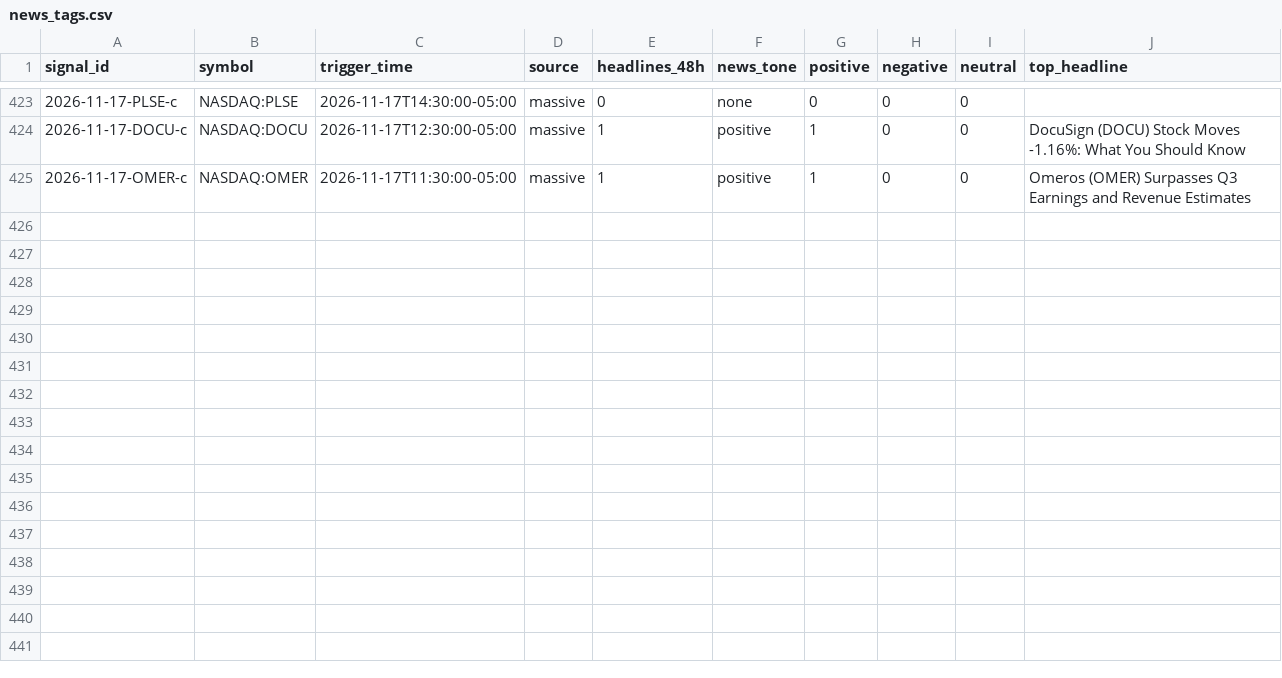
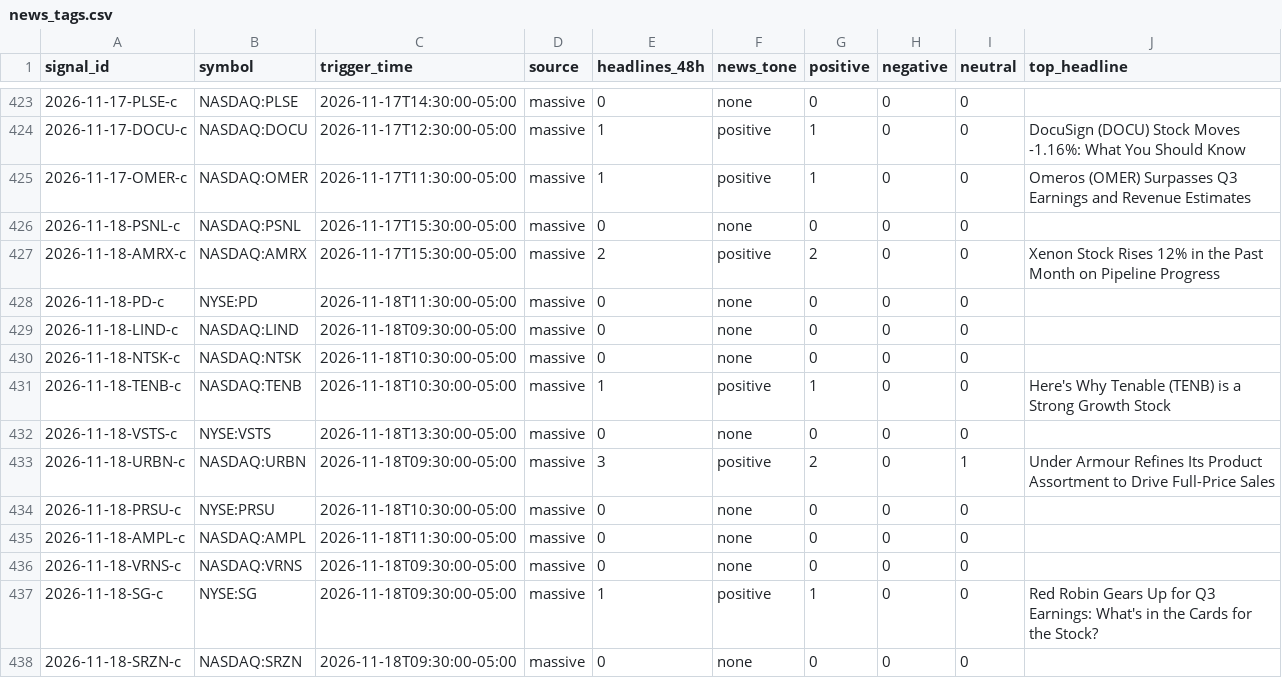
Before and after one commit to Topcat357/Strong-Stock-Lab, a CSV file: data/news_tags.csv, drawn as a sheet; only a part is shown, gaps mark what is left out.

```diff
--- a/data/news_tags.csv
+++ b/data/news_tags.csv
@@ -425 +425,14 @@ signal_id,symbol,trigger_time,source,headlines_48h,news_tone,positive,negative,n
 2026-11-17-OMER-c,NASDAQ:OMER,2026-11-17T11:30:00-05:00,massive,1,positive,1,0,0,Omeros (OMER) Surpasses Q3 Earnings and Revenue Estimates
+2026-11-18-PSNL-c,NASDAQ:PSNL,2026-11-17T15:30:00-05:00,massive,0,none,0,0,0,
+2026-11-18-AMRX-c,NASDAQ:AMRX,2026-11-17T15:30:00-05:00,massive,2,positive,2,0,0,Xenon Stock Rises 12% in the Past Month on Pipeline Progress
+2026-11-18-PD-c,NYSE:PD,2026-11-18T11:30:00-05:00,massive,0,none,0,0,0,
+2026-11-18-LIND-c,NASDAQ:LIND,2026-11-18T09:30:00-05:00,massive,0,none,0,0,0,
+2026-11-18-NTSK-c,NASDAQ:NTSK,2026-11-18T10:30:00-05:00,massive,0,none,0,0,0,
+2026-11-18-TENB-c,NASDAQ:TENB,2026-11-18T10:30:00-05:00,massive,1,positive,1,0,0,Here's Why Tenable (TENB) is a Strong Growth Stock
+2026-11-18-VSTS-c,NYSE:VSTS,2026-11-18T13:30:00-05:00,massive,0,none,0,0,0,
+2026-11-18-URBN-c,NASDAQ:URBN,2026-11-18T09:30:00-05:00,massive,3,positive,2,0,1,Under Armour Refines Its Product Assortment to Drive Full-Price Sales
+2026-11-18-PRSU-c,NYSE:PRSU,2026-11-18T10:30:00-05:00,massive,0,none,0,0,0,
+2026-11-18-AMPL-c,NASDAQ:AMPL,2026-11-18T11:30:00-05:00,massive,0,none,0,0,0,
+2026-11-18-VRNS-c,NASDAQ:VRNS,2026-11-18T09:30:00-05:00,massive,0,none,0,0,0,
+2026-11-18-SG-c,NYSE:SG,2026-11-18T09:30:00-05:00,massive,1,positive,1,0,0,Red Robin Gears Up for Q3 Earnings: What's in the Cards for the Stock?
+2026-11-18-SRZN-c,NASDAQ:SRZN,2026-11-18T09:30:00-05:00,massive,0,none,0,0,0,
```
Also changed, not shown: data/macro.csv, data/setups.csv, 5 other files.
